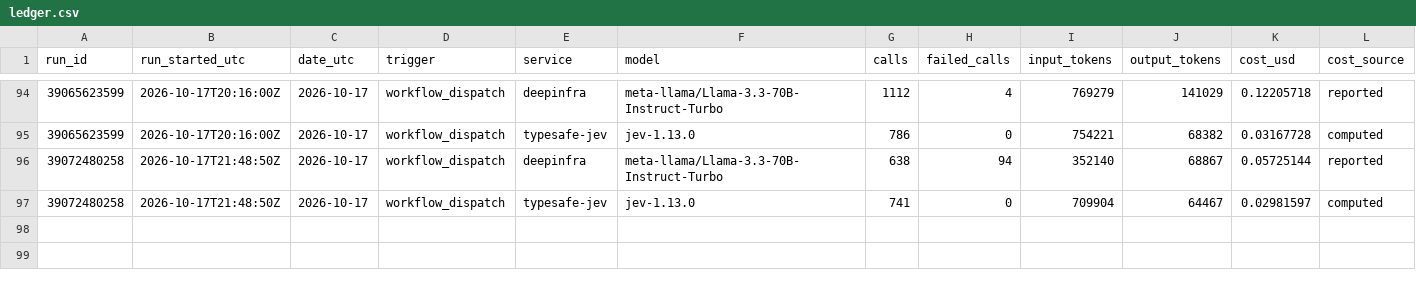
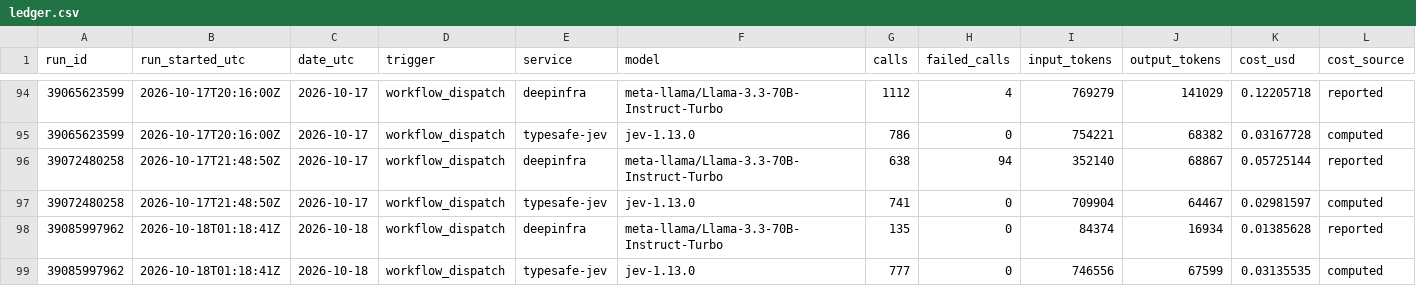
Before and after one commit to Data-Science-Link/perspectiverse, a CSV file: costs/ledger.csv, drawn as a sheet; only a part is shown, gaps mark what is left out; rows hold the shown columns only; the diff names each change by its address in the sheet, - before the commit and + after, or states it on an @@ line.

```diff
--- a/costs/ledger.csv
+++ b/costs/ledger.csv
+row 98: 39085997962 | 2026-10-18T01:18:41Z | 2026-10-18 | workflow_dispatch | deepinfra | meta-llama/Llama-3.3-70B-Instruct-Turbo | 135 | 0 | 84374 | 16934 | 0.01385628 | reported
+row 99: 39085997962 | 2026-10-18T01:18:41Z | 2026-10-18 | workflow_dispatch | typesafe-jev | jev-1.13.0 | 777 | 0 | 746556 | 67599 | 0.03135535 | computed
```
Also changed, not shown: 2 other files.
